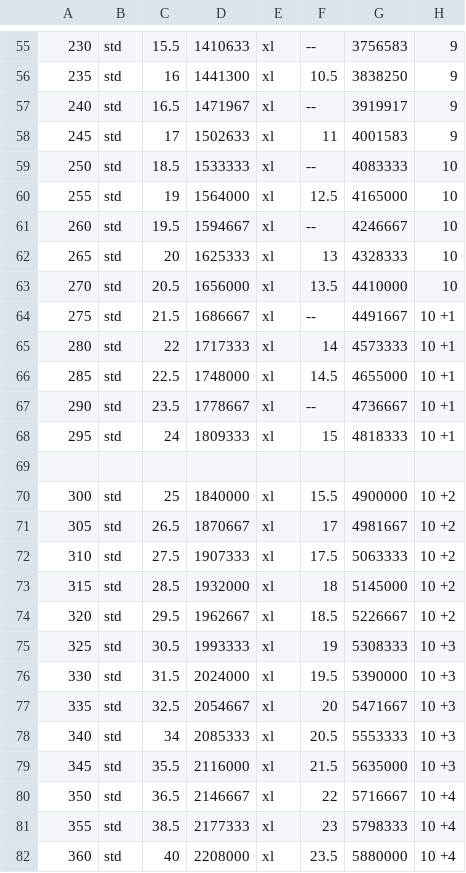
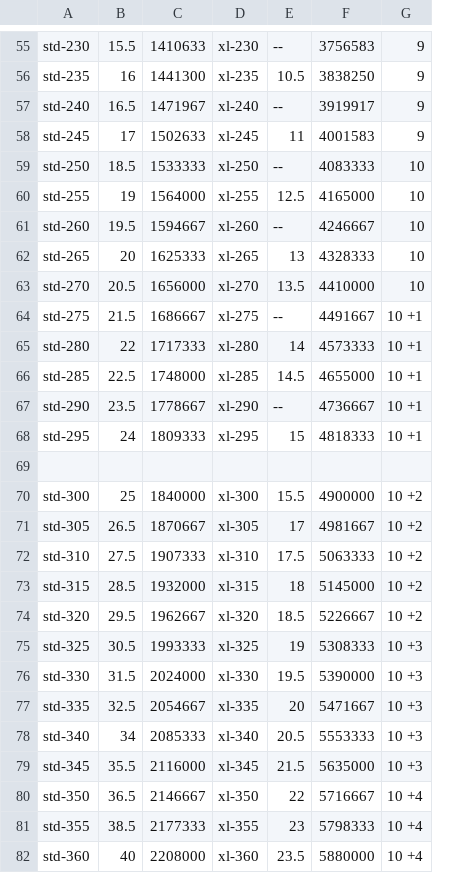
Before and after one commit to kaizhu256/mwo.data, a CSV file: engine.csv, drawn as a sheet; only a part is shown, gaps mark what is left out; removed rows and columns are numbered as before the commit, all else as after; the diff covers the shown part only; the diff names each change by its address in the sheet, - before the commit and + after, or states it on an @@ line.

```diff
--- a/engine.csv
+++ b/engine.csv
-column B, rows 55-82: std | std | std | std | std | std | std | std | std | std | std | std | std | std |  | std | std | std | std | std | std | std | std | std | std | std | std | std
-column E, rows 55-82: xl | xl | xl | xl | xl | xl | xl | xl | xl | xl | xl | xl | xl | xl |  | xl | xl | xl | xl | xl | xl | xl | xl | xl | xl | xl | xl | xl
+column D, rows 55-82: xl-230 | xl-235 | xl-240 | xl-245 | xl-250 | xl-255 | xl-260 | xl-265 | xl-270 | xl-275 | xl-280 | xl-285 | xl-290 | xl-295 |  | xl-300 | xl-305 | xl-310 | xl-315 | xl-320 | xl-325 | xl-330 | xl-335 | xl-340 | xl-345 | xl-350 | xl-355 | xl-360
-A55: 230
+A55: std-230
-A56: 235
+A56: std-235
-A57: 240
+A57: std-240
-A58: 245
+A58: std-245
-A59: 250
+A59: std-250
-A60: 255
+A60: std-255
-A61: 260
+A61: std-260
-A62: 265
+A62: std-265
-A63: 270
+A63: std-270
-A64: 275
+A64: std-275
-A65: 280
+A65: std-280
-A66: 285
+A66: std-285
-A67: 290
+A67: std-290
-A68: 295
+A68: std-295
-A70: 300
+A70: std-300
-A71: 305
+A71: std-305
-A72: 310
+A72: std-310
-A73: 315
+A73: std-315
-A74: 320
+A74: std-320
-A75: 325
+A75: std-325
-A76: 330
+A76: std-330
-A77: 335
+A77: std-335
-A78: 340
+A78: std-340
-A79: 345
+A79: std-345
-A80: 350
+A80: std-350
-A81: 355
+A81: std-355
-A82: 360
+A82: std-360
```
Also changed, not shown: 48 edited cells elsewhere in this file.
